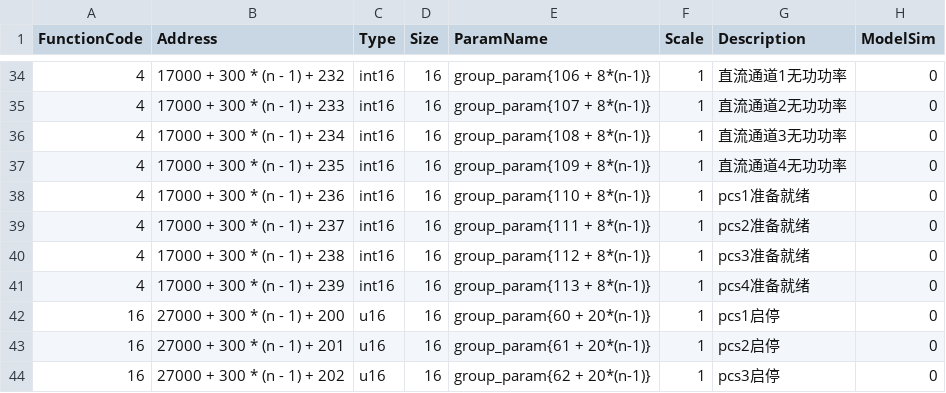
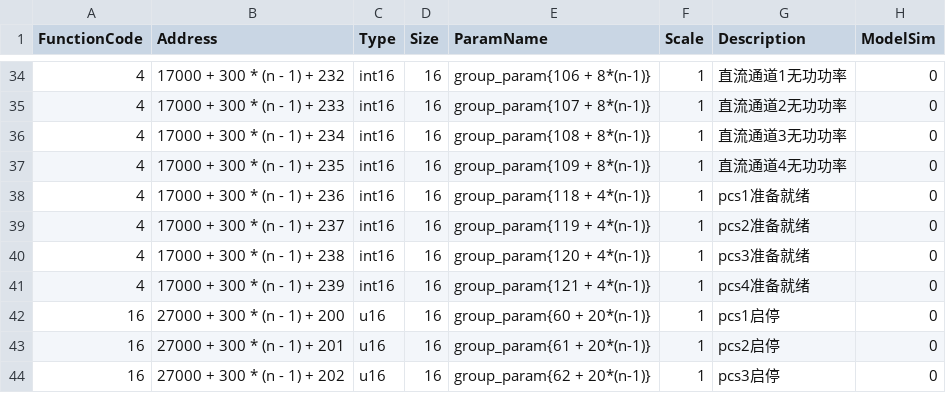
Before and after one commit to lonelysyp123/ems-simulator, a CSV file: pointmaps/models/lc/group/lc.csv, drawn as a sheet; only a part is shown, gaps mark what is left out.

```diff
--- a/pointmaps/models/lc/group/lc.csv
+++ b/pointmaps/models/lc/group/lc.csv
@@ -37,6 +37,6 @@ FunctionCode,Address,Type,Size,ParamName,Scale,Description,ModelSim
 4,17000 + 300 * (n - 1) + 235,int16,16,group_param{109 + 8*(n-1)},1,直流通道4无功功率,0
-4,17000 + 300 * (n - 1) + 236,int16,16,group_param{110 + 8*(n-1)},1,pcs1准备就绪,0
-4,17000 + 300 * (n - 1) + 237,int16,16,group_param{111 + 8*(n-1)},1,pcs2准备就绪,0
-4,17000 + 300 * (n - 1) + 238,int16,16,group_param{112 + 8*(n-1)},1,pcs3准备就绪,0
-4,17000 + 300 * (n - 1) + 239,int16,16,group_param{113 + 8*(n-1)},1,pcs4准备就绪,0
+4,17000 + 300 * (n - 1) + 236,int16,16,group_param{118 + 4*(n-1)},1,pcs1准备就绪,0
+4,17000 + 300 * (n - 1) + 237,int16,16,group_param{119 + 4*(n-1)},1,pcs2准备就绪,0
+4,17000 + 300 * (n - 1) + 238,int16,16,group_param{120 + 4*(n-1)},1,pcs3准备就绪,0
+4,17000 + 300 * (n - 1) + 239,int16,16,group_param{121 + 4*(n-1)},1,pcs4准备就绪,0
 16,27000 + 300 * (n - 1) + 200,u16,16,group_param{60 + 20*(n-1)},1,pcs1启停,0
```
Also changed, not shown: 6 other files.
